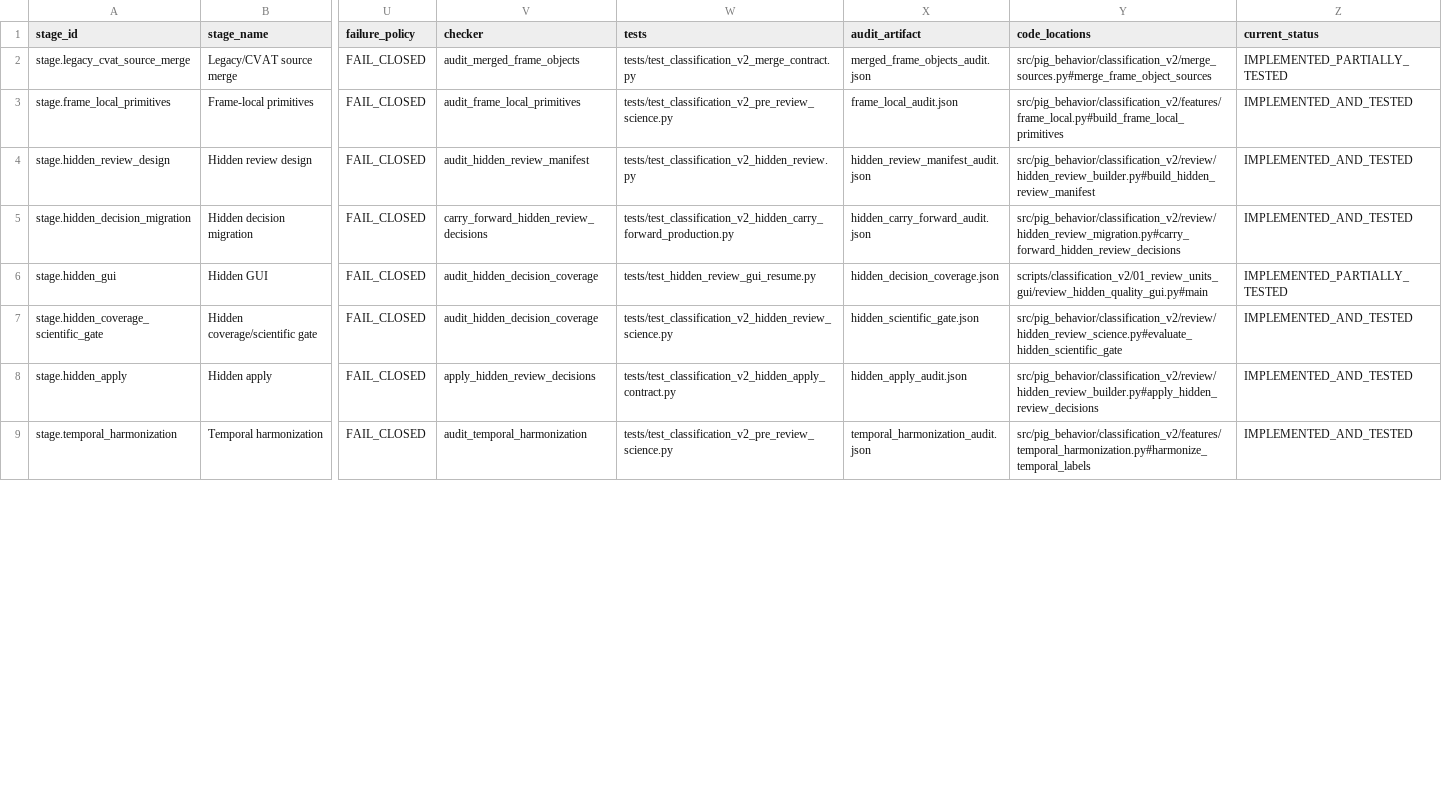
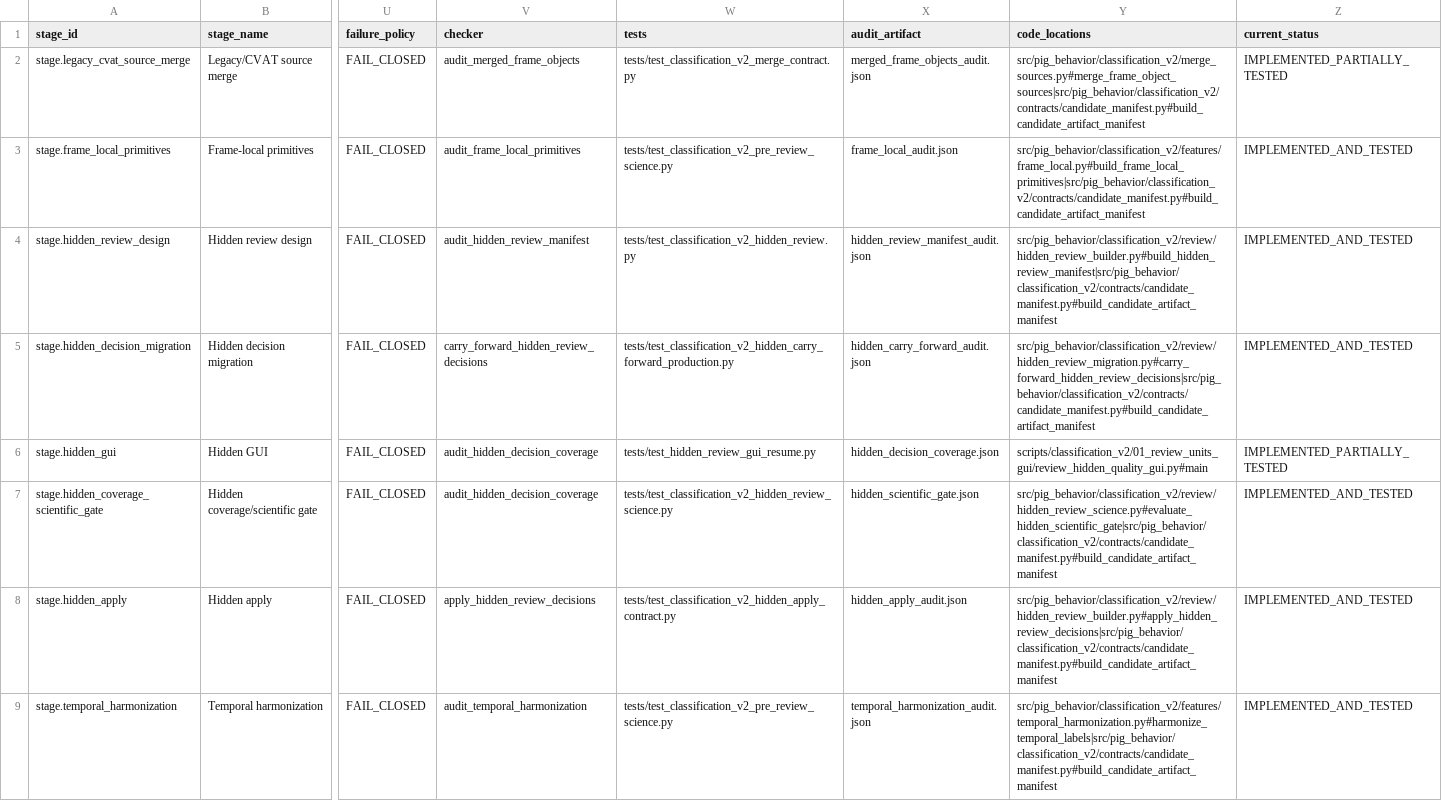
Before and after one commit to tuanhmhe186947/q7m4x9v2k8n5r3t6p1, a CSV file: docs/classification_v2/scientific_contract_v1/02_stage_contract_registry.csv, drawn as a sheet; only a part is shown, gaps mark what is left out; the diff covers the shown part only; the diff names each change by its address in the sheet, - before the commit and + after, or states it on an @@ line.

Commit message:
classification_v2: build candidate manifests in production

```diff
--- a/docs/classification_v2/scientific_contract_v1/02_stage_contract_registry.csv
+++ b/docs/classification_v2/scientific_contract_v1/02_stage_contract_registry.csv
-Y2 (code_locations): src/pig_behavior/classification_v2/merge_sources.py#merge_frame_object_sources
+Y2 (code_locations): src/pig_behavior/classification_v2/merge_sources.py#merge_frame_object_sources|src/pig_behavior/classification_v2/contracts/candidate_manifest.py#build_candidate_artifact_manifest
-Y3 (code_locations): src/pig_behavior/classification_v2/features/frame_local.py#build_frame_local_primitives
+Y3 (code_locations): src/pig_behavior/classification_v2/features/frame_local.py#build_frame_local_primitives|src/pig_behavior/classification_v2/contracts/candidate_manifest.py#build_candidate_artifact_manifest
-Y4 (code_locations): src/pig_behavior/classification_v2/review/hidden_review_builder.py#build_hidden_review_manifest
+Y4 (code_locations): src/pig_behavior/classification_v2/review/hidden_review_builder.py#build_hidden_review_manifest|src/pig_behavior/classification_v2/contracts/candidate_manifest.py#build_candidate_artifact_manifest
-Y5 (code_locations): src/pig_behavior/classification_v2/review/hidden_review_migration.py#carry_forward_hidden_review_decisions
+Y5 (code_locations): src/pig_behavior/classification_v2/review/hidden_review_migration.py#carry_forward_hidden_review_decisions|src/pig_behavior/classification_v2/contracts/candidate_manifest.py#build_candidate_artifact_manifest
-Y7 (code_locations): src/pig_behavior/classification_v2/review/hidden_review_science.py#evaluate_hidden_scientific_gate
+Y7 (code_locations): src/pig_behavior/classification_v2/review/hidden_review_science.py#evaluate_hidden_scientific_gate|src/pig_behavior/classification_v2/contracts/candidate_manifest.py#build_candidate_artifact_manifest
-Y8 (code_locations): src/pig_behavior/classification_v2/review/hidden_review_builder.py#apply_hidden_review_decisions
+Y8 (code_locations): src/pig_behavior/classification_v2/review/hidden_review_builder.py#apply_hidden_review_decisions|src/pig_behavior/classification_v2/contracts/candidate_manifest.py#build_candidate_artifact_manifest
-Y9 (code_locations): src/pig_behavior/classification_v2/features/temporal_harmonization.py#harmonize_temporal_labels
+Y9 (code_locations): src/pig_behavior/classification_v2/features/temporal_harmonization.py#harmonize_temporal_labels|src/pig_behavior/classification_v2/contracts/candidate_manifest.py#build_candidate_artifact_manifest
```
Also changed, not shown: 7 edited cells elsewhere in this file, 9 other files.
